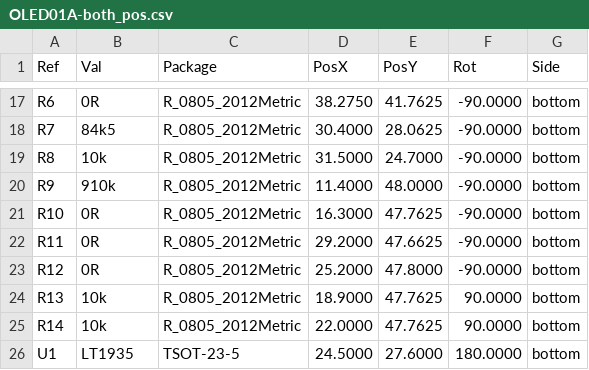
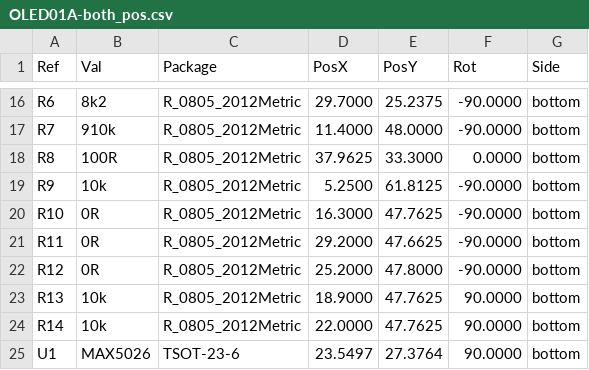
Before and after one commit to mlab-modules/OLED01, a CSV file: hw/cam_profi/OLED01A-both_pos.csv, drawn as a sheet; only a part is shown, gaps mark what is left out; the diff covers the shown part only.

```diff
--- a/hw/cam_profi/OLED01A-both_pos.csv
+++ b/hw/cam_profi/OLED01A-both_pos.csv
@@ -17,5 +16,5 @@ Ref,Val,Package,PosX,PosY,Rot,Side
-"R6","0R","R_0805_2012Metric",38.2750,41.7625,-90.0000,bottom
-"R7","84k5","R_0805_2012Metric",30.4000,28.0625,-90.0000,bottom
-"R8","10k","R_0805_2012Metric",31.5000,24.7000,-90.0000,bottom
-"R9","910k","R_0805_2012Metric",11.4000,48.0000,-90.0000,bottom
+"R6","8k2","R_0805_2012Metric",29.7000,25.2375,-90.0000,bottom
+"R7","910k","R_0805_2012Metric",11.4000,48.0000,-90.0000,bottom
+"R8","100R","R_0805_2012Metric",37.9625,33.3000,0.0000,bottom
+"R9","10k","R_0805_2012Metric",5.2500,61.8125,-90.0000,bottom
 "R10","0R","R_0805_2012Metric",16.3000,47.7625,-90.0000,bottom
@@ -25,2 +24,2 @@ Ref,Val,Package,PosX,PosY,Rot,Side
 "R14","10k","R_0805_2012Metric",22.0000,47.7625,90.0000,bottom
-"U1","LT1935","TSOT-23-5",24.5000,27.6000,180.0000,bottom
+"U1","MAX5026","TSOT-23-6",23.5497,27.3764,90.0000,bottom
```
Also changed, not shown: 1 removed row and 31 edited cells elsewhere in this file, hw/cam_profi/PnP/OLED01A_cpl.csv, 33 other files.
